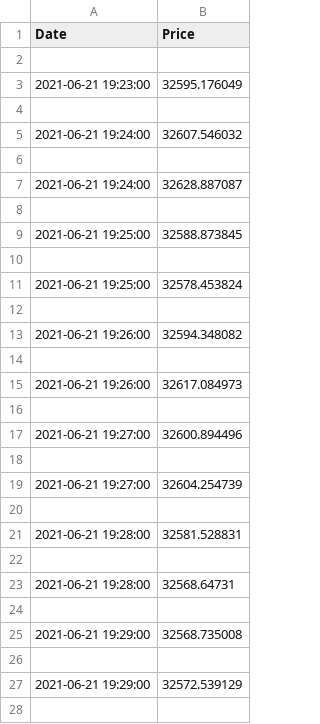
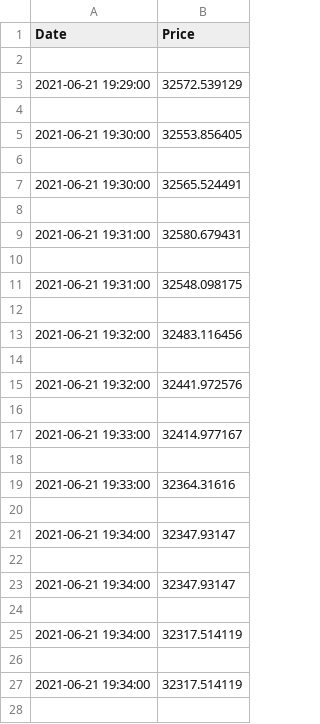
Before and after one commit to yecicen/bitcoinpriceprediction, a CSV file: nomics.csv, drawn as a sheet; only a part is shown; the shorter side is filled out with more unchanged rows; removed rows and columns are numbered as before the commit, all else as after; the diff covers the shown part only; the diff names each change by its address in the sheet, - before the commit and + after, or states it on an @@ line.

```diff
--- a/nomics.csv
+++ b/nomics.csv
-row 3: 2021-06-21 19:23:00 | 32595.176049
-row 4: (empty)
-row 5: 2021-06-21 19:24:00 | 32607.546032
-row 6: (empty)
-row 7: 2021-06-21 19:24:00 | 32628.887087
-row 8: (empty)
-row 9: 2021-06-21 19:25:00 | 32588.873845
-row 10: (empty)
-row 11: 2021-06-21 19:25:00 | 32578.453824
-row 12: (empty)
-row 13: 2021-06-21 19:26:00 | 32594.348082
-row 14: (empty)
-row 15: 2021-06-21 19:26:00 | 32617.084973
-row 16: (empty)
-row 17: 2021-06-21 19:27:00 | 32600.894496
-row 18: (empty)
-row 19: 2021-06-21 19:27:00 | 32604.254739
-row 20: (empty)
-row 21: 2021-06-21 19:28:00 | 32581.528831
-row 22: (empty)
-row 23: 2021-06-21 19:28:00 | 32568.64731
-row 24: (empty)
-row 25: 2021-06-21 19:29:00 | 32568.735008
-row 26: (empty)
```
Also changed, not shown: 24 added rows and 10 edited cells elsewhere in this file, data/nomics.csv, 5 other files.
